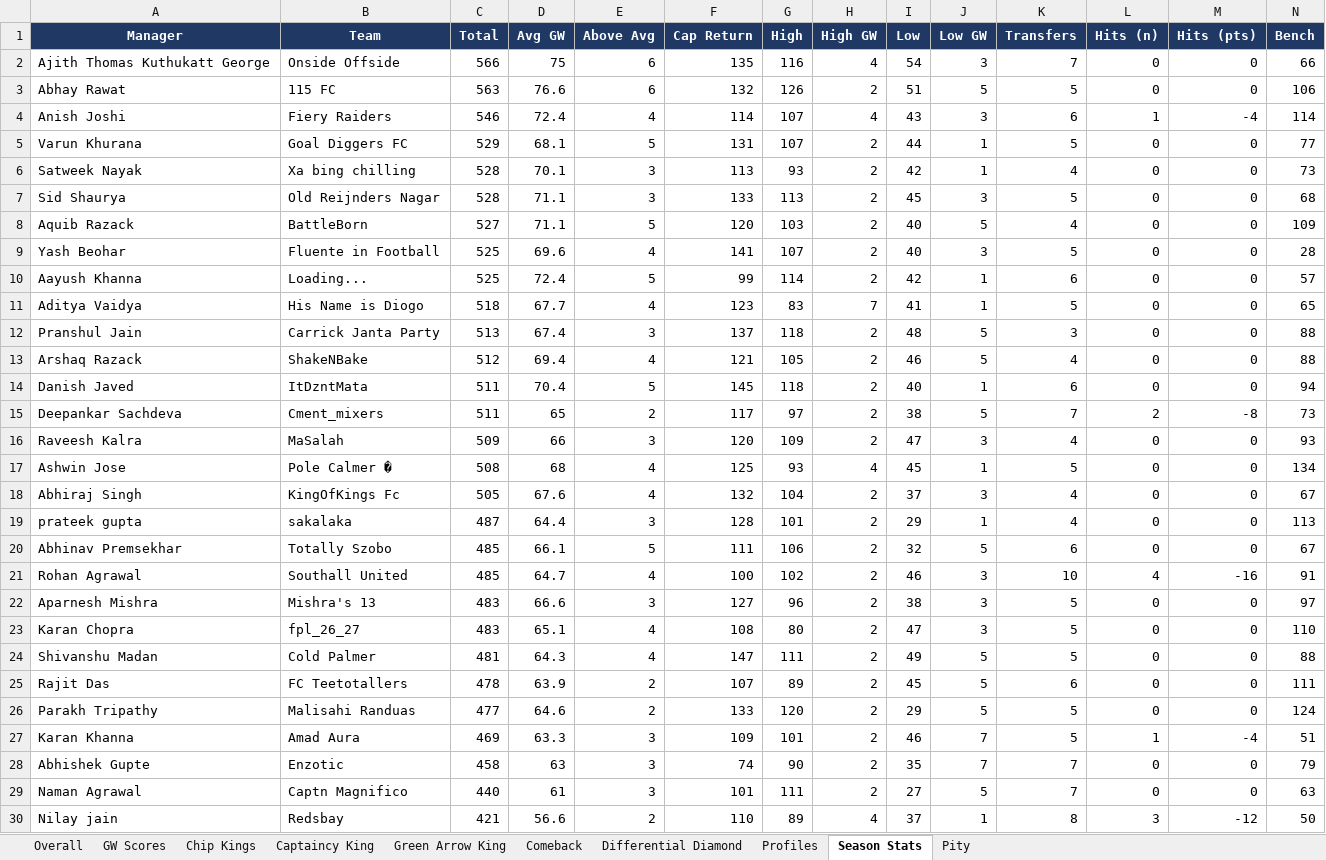
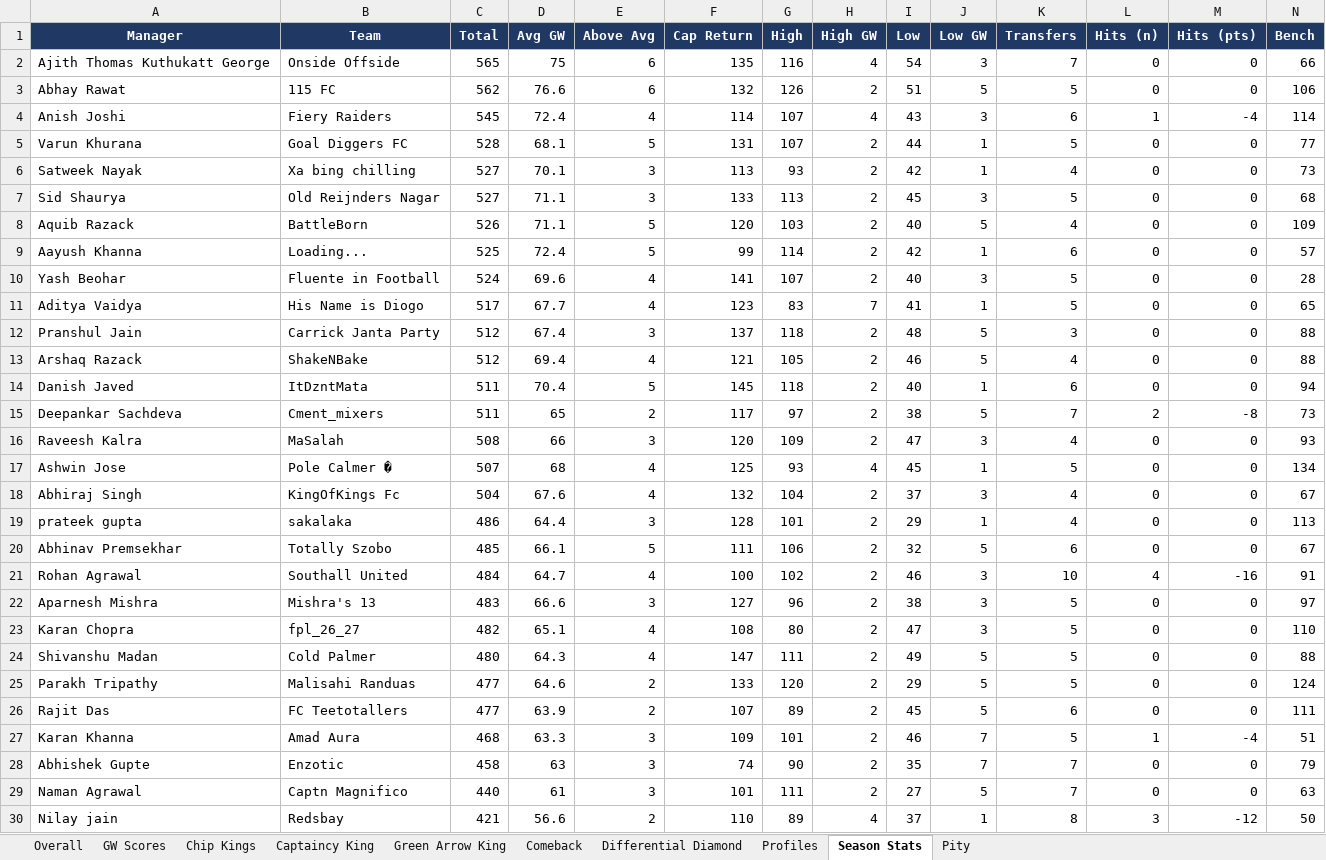
Before and after one commit to yash1997beohar/lcf-s5, an Excel workbook: docs/Laxmi_Chit_Fund_S5_audit.xlsx, sheet Season Stats, drawn as a sheet; only a part is shown; values as stored, in another font and other column widths than the file's, no borders; removed rows and columns are numbered as before the commit, all else as after; rows hold the shown columns only; the diff covers the shown part only; the diff names each change by its address in the sheet, - before the commit and + after, or states it on an @@ line.

```diff
--- a/docs/Laxmi_Chit_Fund_S5_audit.xlsx (sheet Season Stats)
+++ b/docs/Laxmi_Chit_Fund_S5_audit.xlsx (sheet Season Stats)
-C2 (Total): 566
+C2 (Total): 565
-C3 (Total): 563
+C3 (Total): 562
-C4 (Total): 546
+C4 (Total): 545
-C5 (Total): 529
+C5 (Total): 528
-C6:C7 (Total): 528
+C6:C7 (Total): 527
-C8 (Total): 527
+C8 (Total): 526
-row 9: Yash Beohar | Fluente in Football | 525 | 69.6 | 4 | 141 | 107 | 2 | 40 | 3 | 5 | 0 | 0 | 28
+row 10: Yash Beohar | Fluente in Football | 524 | 69.6 | 4 | 141 | 107 | 2 | 40 | 3 | 5 | 0 | 0 | 28
-C11 (Total): 518
+C11 (Total): 517
-C12 (Total): 513
+C12 (Total): 512
-C16 (Total): 509
+C16 (Total): 508
-C17 (Total): 508
+C17 (Total): 507
-C18 (Total): 505
+C18 (Total): 504
-C19 (Total): 487
+C19 (Total): 486
-C21 (Total): 485
+C21 (Total): 484
-C23 (Total): 483
+C23 (Total): 482
-C24 (Total): 481
+C24 (Total): 480
-row 25: Rajit Das | FC Teetotallers | 478 | 63.9 | 2 | 107 | 89 | 2 | 45 | 5 | 6 | 0 | 0 | 111
+row 26: Rajit Das | FC Teetotallers | 477 | 63.9 | 2 | 107 | 89 | 2 | 45 | 5 | 6 | 0 | 0 | 111
-C27 (Total): 469
+C27 (Total): 468
```
Also changed, not shown: 1 edited cell elsewhere in this sheet, sheet Overall, sheet Profiles, sheet GW Scores, sheet Green Arrow King, 2 other files.
